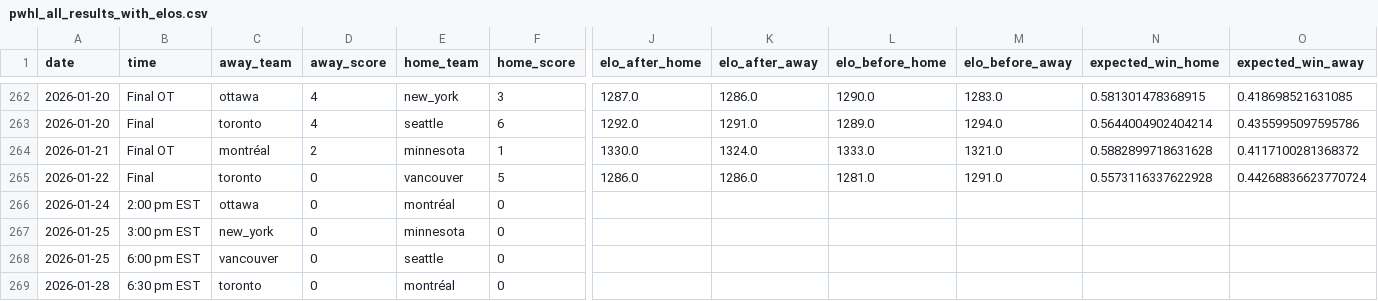
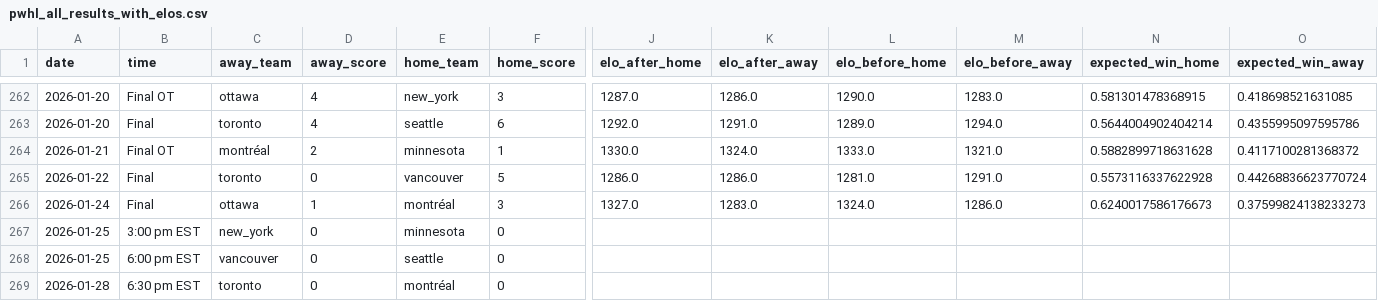
Before and after one commit to ericjohannes/pwhl-elo, a CSV file: data/clean/pwhl_all_results_with_elos.csv, drawn as a sheet; only a part is shown, gaps mark what is left out; the diff names each change by its address in the sheet, - before the commit and + after, or states it on an @@ line.

Commit message:
Latest data: Sun Jan 25 10:42:23 UTC 2026

```diff
--- a/data/clean/pwhl_all_results_with_elos.csv
+++ b/data/clean/pwhl_all_results_with_elos.csv
-B266 (time): 2:00 pm EST
+B266 (time): Final
-D266 (away_score): 0
+D266 (away_score): 1
-F266 (home_score): 0
+F266 (home_score): 3
-J266 (elo_after_home): (empty)
+J266 (elo_after_home): 1327.0
-K266 (elo_after_away): (empty)
+K266 (elo_after_away): 1283.0
-L266 (elo_before_home): (empty)
+L266 (elo_before_home): 1324.0
-M266 (elo_before_away): (empty)
+M266 (elo_before_away): 1286.0
-N266 (expected_win_home): (empty)
+N266 (expected_win_home): 0.6240017586176673
-O266 (expected_win_away): (empty)
+O266 (expected_win_away): 0.37599824138233273
```
Also changed, not shown: data/clean/pwhl_all_results.csv, 7 other files.
